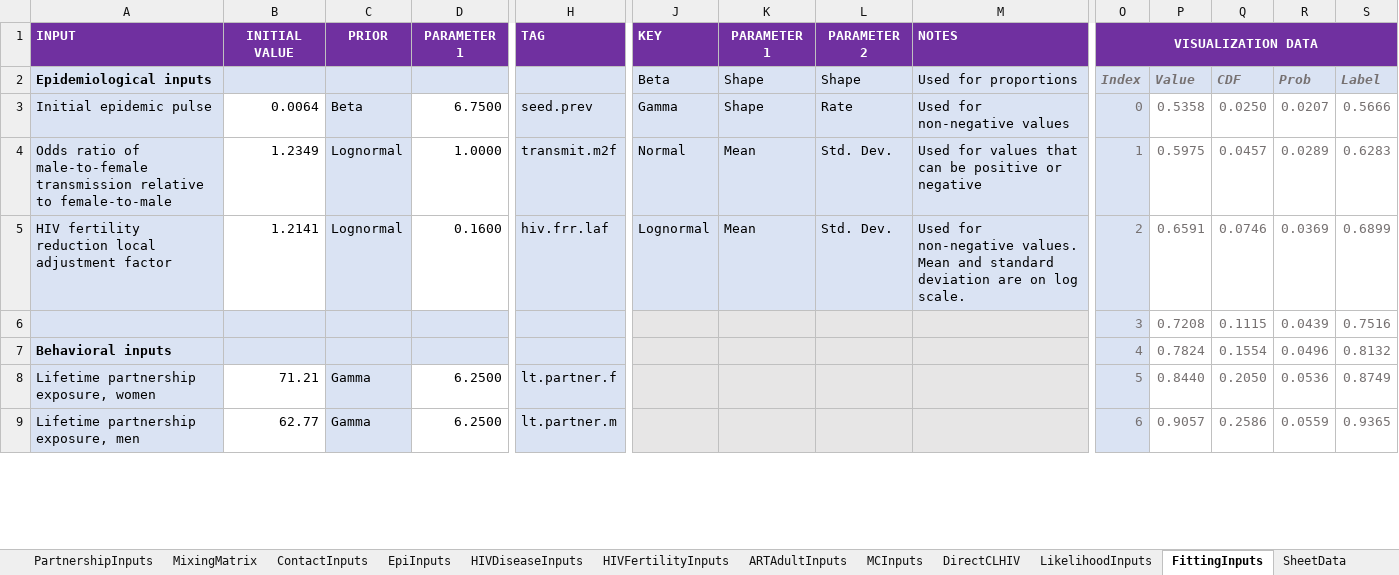
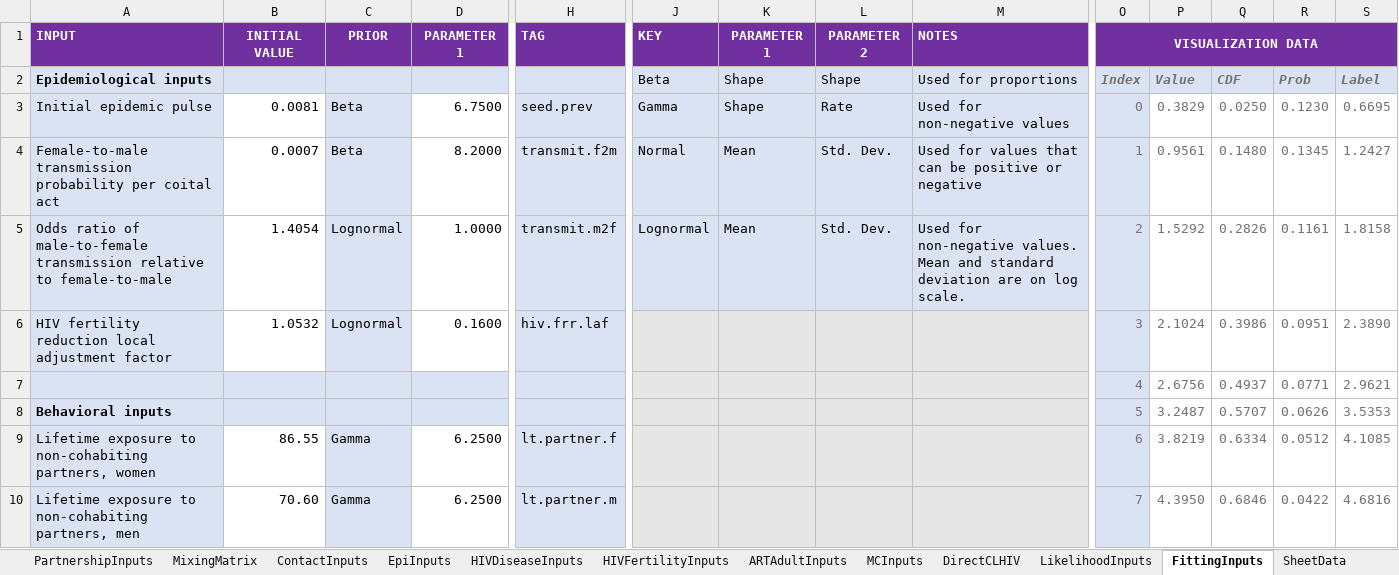
Before and after one commit to rlglaubius/GoalsARMPython, an Excel workbook: inputs/mwi-2023-inputs.xlsx, sheet FittingInputs, drawn as a sheet; only a part is shown, gaps mark what is left out; values as stored, in another font and other column widths than the file's, no borders; charts and pictures and conditional formats not drawn; removed rows and columns are numbered as before the commit, all else as after; rows hold the shown columns only; the diff covers the shown part only; the diff names each change by its address in the sheet, - before the commit and + after, or states it on an @@ line.

Commit message:
Extended the model fitter to vary the probability of HIV transmission per coital act.

```diff
--- a/inputs/mwi-2023-inputs.xlsx (sheet FittingInputs)
+++ b/inputs/mwi-2023-inputs.xlsx (sheet FittingInputs)
-B3: 0.0064
+B3: 0.0081
-P3: 0.5358
+P3: 0.3829
-R3: 0.0207
+R3: 0.1230
-S3: 0.5666
+S3: 0.6695
+row 4: Female-to-male transmission probability per coital act | 0.0007 | Beta | 8.2000 | transmit.f2m | Normal | Mean | Std. Dev. | Used for values that can be positive or negative | 1 | 0.9561 | 0.1480 | 0.1345 | 1.2427
-B5: 1.2349
+B5: 1.4054
-J5: Normal
+J5: Lognormal
-M5: Used for values that can be positive or negative
+M5: Used for non-negative values. Mean and standard deviation are on log scale.
-O5: 1
+O5: 2
-P5: 0.5975
+P5: 1.5292
-Q5: 0.0457
+Q5: 0.2826
-R5: 0.0289
+R5: 0.1161
-S5: 0.6283
+S5: 1.8158
-B6: 1.2141
+B6: 1.0532
-J6: Lognormal
+J6: (empty)
-K6: Mean
+K6: (empty)
-L6: Std. Dev.
+L6: (empty)
-M6: Used for non-negative values. Mean and standard deviation are on log scale.
+M6: (empty)
-O6: 2
+O6: 3
-P6: 0.6591
+P6: 2.1024
-Q6: 0.0746
+Q6: 0.3986
-R6: 0.0369
+R6: 0.0951
-S6: 0.6899
+S6: 2.3890
-row 6:  |  |  |  |  |  |  |  |  | 3 | 0.7208 | 0.1115 | 0.0439 | 0.7516
-row 7: Behavioral inputs |  |  |  |  |  |  |  |  | 4 | 0.7824 | 0.1554 | 0.0496 | 0.8132
-row 8: Lifetime partnership exposure, women | 71.21 | Gamma | 6.2500 | lt.partner.f |  |  |  |  | 5 | 0.8440 | 0.2050 | 0.0536 | 0.8749
-row 9: Lifetime partnership exposure, men | 62.77 | Gamma | 6.2500 | lt.partner.m |  |  |  |  | 6 | 0.9057 | 0.2586 | 0.0559 | 0.9365
+row 7:  |  |  |  |  |  |  |  |  | 4 | 2.6756 | 0.4937 | 0.0771 | 2.9621
+row 8: Behavioral inputs |  |  |  |  |  |  |  |  | 5 | 3.2487 | 0.5707 | 0.0626 | 3.5353
+row 9: Lifetime exposure to non-cohabiting partners, women | 86.55 | Gamma | 6.2500 | lt.partner.f |  |  |  |  | 6 | 3.8219 | 0.6334 | 0.0512 | 4.1085
+row 10: Lifetime exposure to non-cohabiting partners, men | 70.60 | Gamma | 6.2500 | lt.partner.m |  |  |  |  | 7 | 4.3950 | 0.6846 | 0.0422 | 4.6816
```
Also changed, not shown: 18 added rows, 17 removed rows and 59 edited cells elsewhere in this sheet, sheet PartnershipInputs, sheet LikelihoodInputs, sheet Changelog, sheet EpiInputs, sheet ContactInputs, sheet HIVFertilityInputs, formulas that keep their value, charts or pictures, 2 other files.
